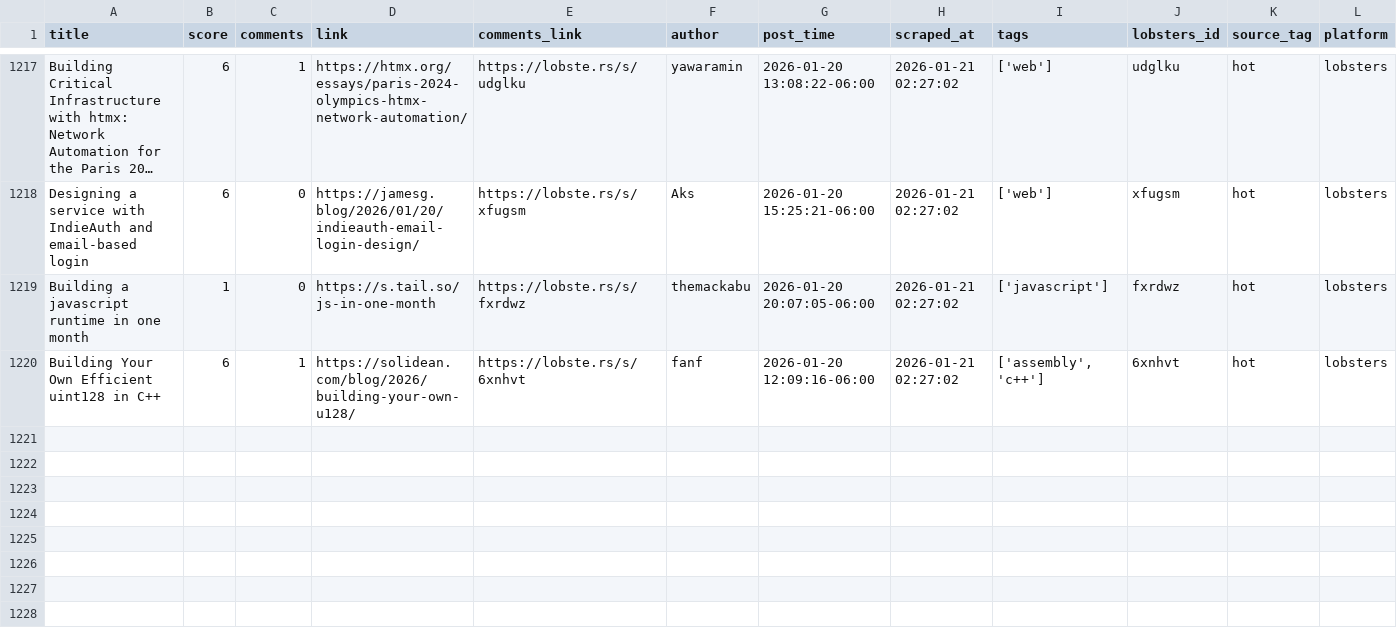
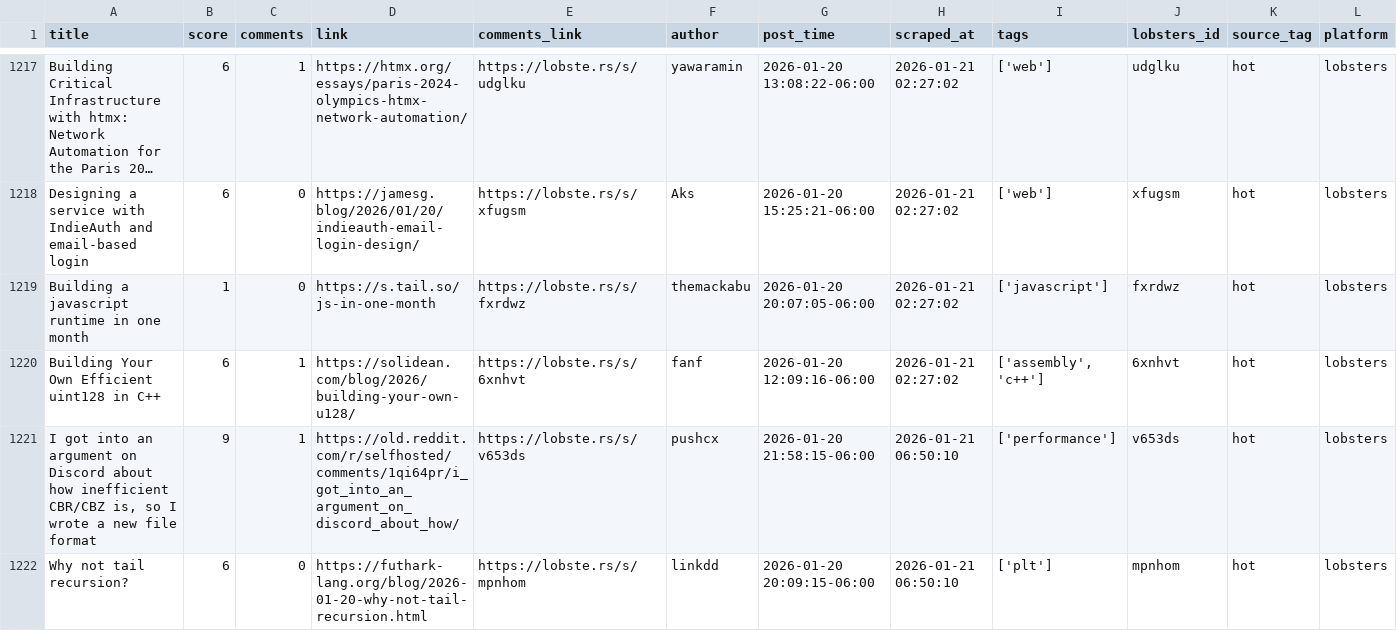
Before and after one commit to codemmaann/web-scrapping-project, a CSV file: clean_data/lobsters_clean.csv, drawn as a sheet; only a part is shown, gaps mark what is left out; long unchanged cells end in ….

```diff
--- a/clean_data/lobsters_clean.csv
+++ b/clean_data/lobsters_clean.csv
@@ -1220 +1220,3 @@ Building a javascript runtime in one month,1,0,https://s.tail.so/js-in-one-month
 Building Your Own Efficient uint128 in C++,6,1,https://solidean.com/blog/2026/building-your-own-u128/,https://lobste.rs/s/6xnhvt,fanf,2026-01-20 12:09:16-06:00,2026-01-21 02:27:02,"['assembly', 'c++']",6xnhvt,hot,lobsters
+"I got into an argument on Discord about how inefficient CBR/CBZ is, so I wrote a new file format",9,1,https://old.reddit.com/r/selfhosted/comments/1qi64pr/i_got_into_an_argument_on_discord_about_how/,https://lobste.rs/s/v653ds,pushcx,2026-01-20 21:58:15-06:00,2026-01-21 06:50:10,['performance'],v653ds,hot,lobsters
+Why not tail recursion?,6,0,https://futhark-lang.org/blog/2026-01-20-why-not-tail-recursion.html,https://lobste.rs/s/mpnhom,linkdd,2026-01-20 20:09:15-06:00,2026-01-21 06:50:10,['plt'],mpnhom,hot,lobsters
```
Also changed, not shown: clean_data/hn_cleaned.csv, raw_data/hn.csv, 8 other files.
